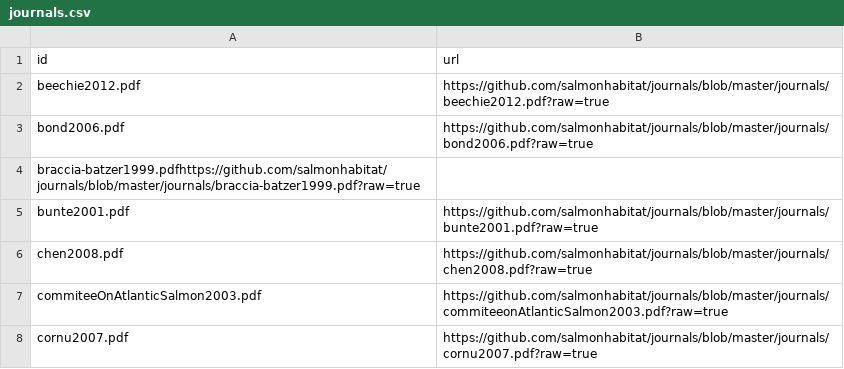
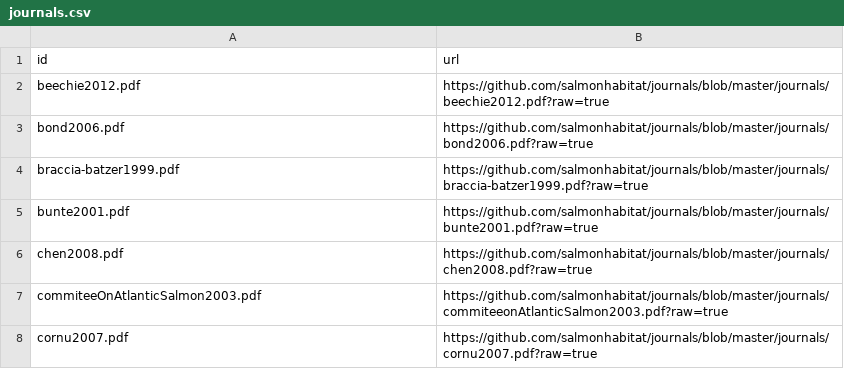
Before and after one commit to salmonhabitat/journals, a CSV file: journals.csv, drawn as a sheet; only a part is shown.

Commit message:
csv typo

```diff
--- a/journals.csv
+++ b/journals.csv
@@ -3,3 +3,3 @@ beechie2012.pdf,https://github.com/salmonhabitat/journals/blob/master/journals/b
 bond2006.pdf,https://github.com/salmonhabitat/journals/blob/master/journals/bond2006.pdf?raw=true
-braccia-batzer1999.pdfhttps://github.com/salmonhabitat/journals/blob/master/journals/braccia-batzer1999.pdf?raw=true,
+braccia-batzer1999.pdf,https://github.com/salmonhabitat/journals/blob/master/journals/braccia-batzer1999.pdf?raw=true,
 bunte2001.pdf,https://github.com/salmonhabitat/journals/blob/master/journals/bunte2001.pdf?raw=true
```
